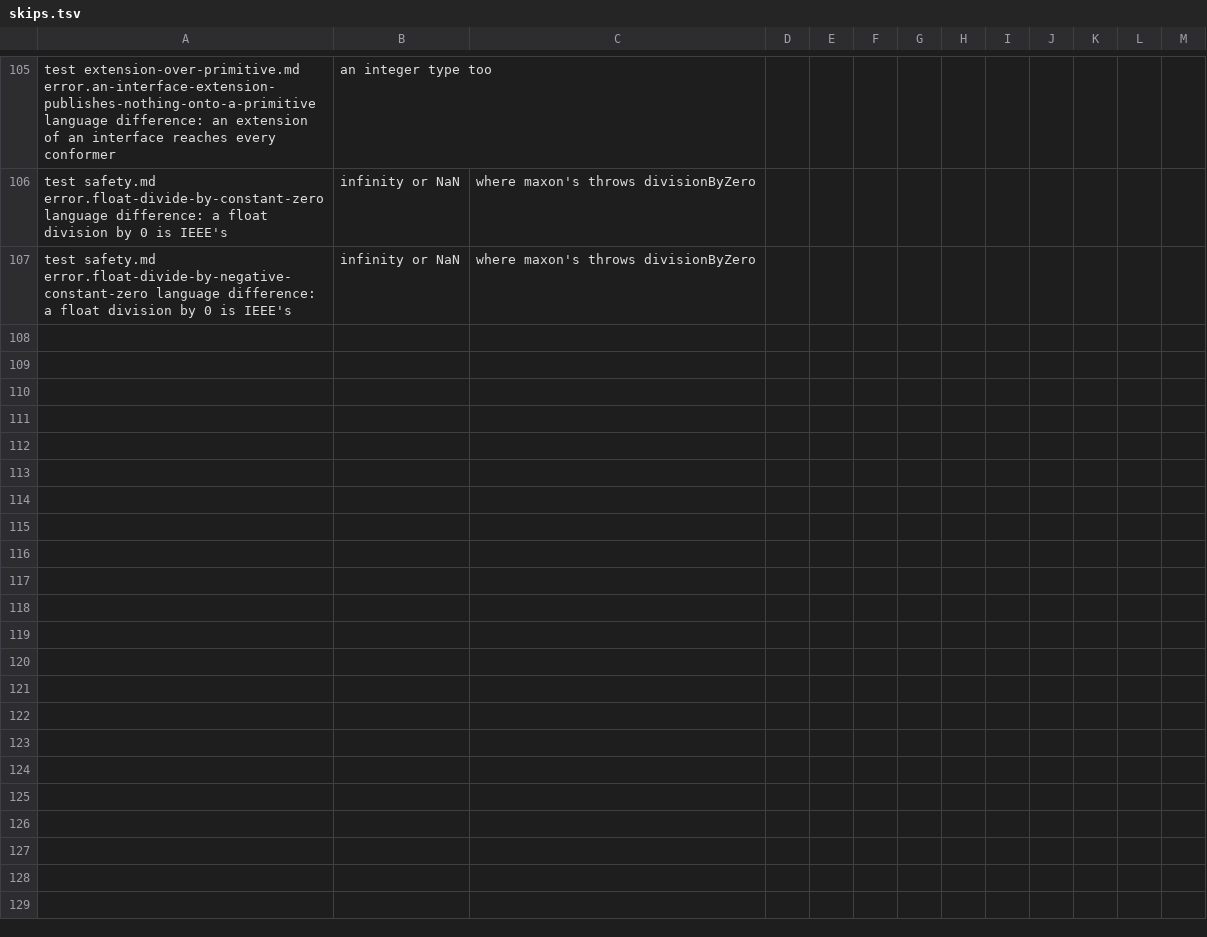
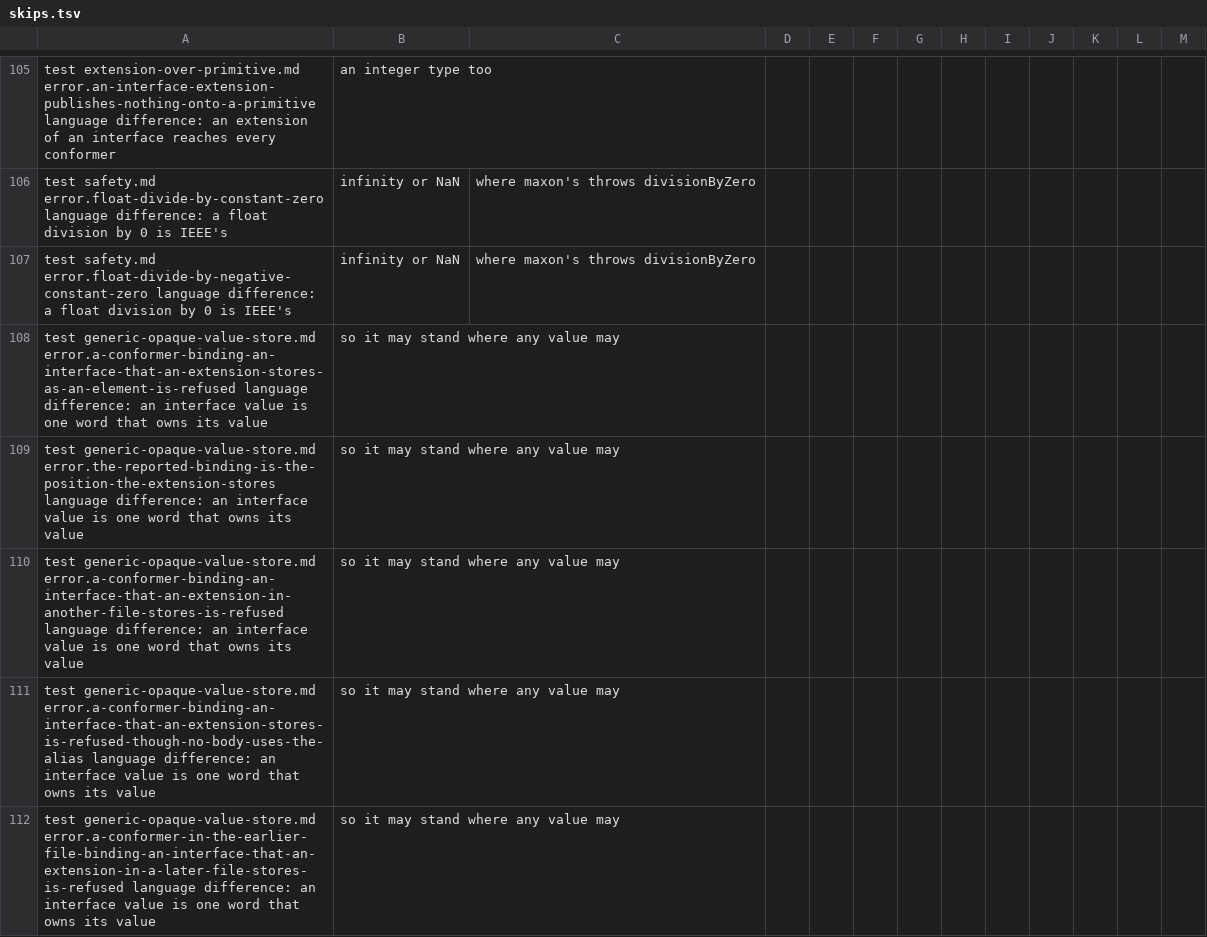
Before and after one commit to maxon-lang/maxon-rewrite-bootstrap, a TSV file: self/driver/skips.tsv, drawn as a sheet; only a part is shown, gaps mark what is left out.

```diff
--- a/self/driver/skips.tsv
+++ b/self/driver/skips.tsv
@@ -107 +107,6 @@ test	safety.md	error.float-divide-by-constant-zero	language difference: a float
 test	safety.md	error.float-divide-by-negative-constant-zero	language difference: a float division by 0 is IEEE's, infinity or NaN, where maxon's throws divisionByZero
+test	generic-opaque-value-store.md	error.a-conformer-binding-an-interface-that-an-extension-stores-as-an-element-is-refused	language difference: an interface value is one word that owns its value, so it may stand where any value may
+test	generic-opaque-value-store.md	error.the-reported-binding-is-the-position-the-extension-stores	language difference: an interface value is one word that owns its value, so it may stand where any value may
+test	generic-opaque-value-store.md	error.a-conformer-binding-an-interface-that-an-extension-in-another-file-stores-is-refused	language difference: an interface value is one word that owns its value, so it may stand where any value may
+test	generic-opaque-value-store.md	error.a-conformer-binding-an-interface-that-an-extension-stores-is-refused-though-no-body-uses-the-alias	language difference: an interface value is one word that owns its value, so it may stand where any value may
+test	generic-opaque-value-store.md	error.a-conformer-in-the-earlier-file-binding-an-interface-that-an-extension-in-a-later-file-stores-is-refused	language difference: an interface value is one word that owns its value, so it may stand where any value may
```
Also changed, not shown: 49 other files.
